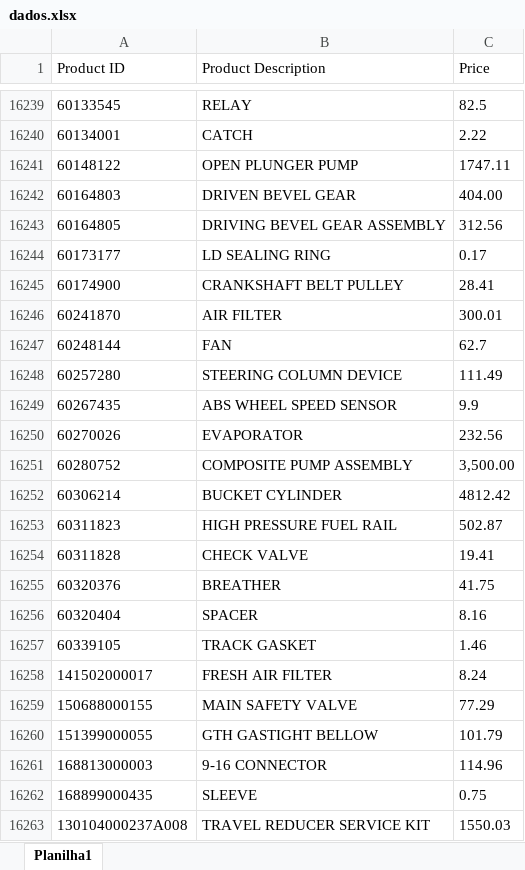
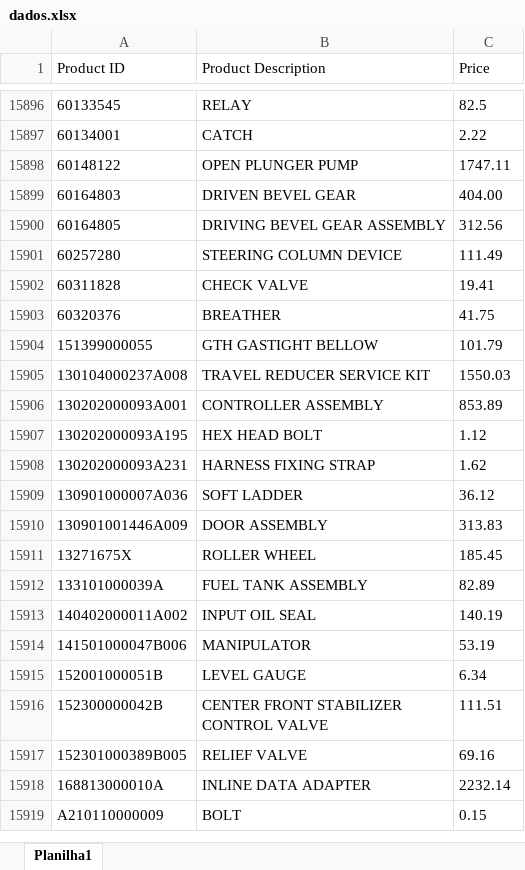
Before and after one commit to Luiscbo1906/consulta-codigos-crm, an Excel workbook: dados.xlsx, sheet Planilha1, drawn as a sheet; only a part is shown, gaps mark what is left out; the shorter side is filled out with more unchanged rows; values as stored, in another font and other column widths than the file's, no borders; the diff covers the shown part only; the diff names each change by its address in the sheet, - before the commit and + after, or states it on an @@ line.

```diff
--- a/dados.xlsx (sheet Planilha1)
+++ b/dados.xlsx (sheet Planilha1)
-row 16244: 60173177 | LD SEALING RING | 0.17
-row 16245: 60174900 | CRANKSHAFT BELT PULLEY | 28.41
-row 16246: 60241870 | AIR FILTER | 300.01
-row 16247: 60248144 | FAN | 62.7
-row 16249: 60267435 | ABS WHEEL SPEED SENSOR | 9.9
-row 16250: 60270026 | EVAPORATOR | 232.56
-row 16251: 60280752 | COMPOSITE PUMP ASSEMBLY | 3,500.00
-row 16252: 60306214 | BUCKET CYLINDER | 4812.42
-row 16253: 60311823 | HIGH PRESSURE FUEL RAIL | 502.87
-row 16256: 60320404 | SPACER | 8.16
-row 16257: 60339105 | TRACK GASKET | 1.46
-row 16258: 141502000017 | FRESH AIR FILTER | 8.24
-row 16259: 150688000155 | MAIN SAFETY VALVE | 77.29
-row 16261: 168813000003 | 9-16 CONNECTOR | 114.96
-row 16262: 168899000435 | SLEEVE | 0.75
```
Also changed, not shown: 377 removed rows elsewhere in this sheet.
